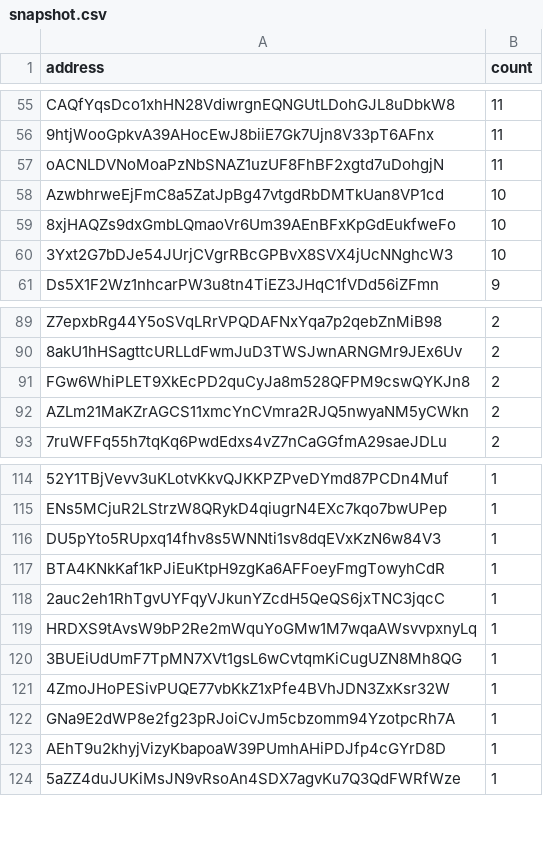
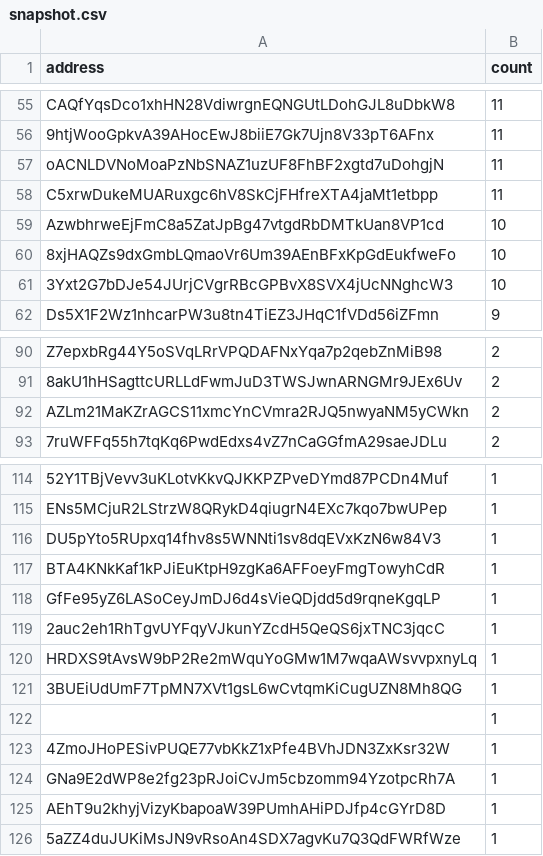
Before and after one commit to QuekzDev/snapshot, a CSV file: snapshot.csv, drawn as a sheet; only a part is shown, gaps mark what is left out.

```diff
--- a/snapshot.csv
+++ b/snapshot.csv
@@ -57,2 +57,3 @@ CAQfYqsDco1xhHN28VdiwrgnEQNGUtLDohGJL8uDbkW8,11
 oACNLDVNoMoaPzNbSNAZ1uzUF8FhBF2xgtd7uDohgjN,11
+C5xrwDukeMUARuxgc6hV8SkCjFHfreXTA4jaMt1etbpp,11
 AzwbhrweEjFmC8a5ZatJpBg47vtgdRbDMTkUan8VP1cd,10
@@ -90,3 +91,2 @@ Z7epxbRg44Y5oSVqLRrVPQDAFNxYqa7p2qebZnMiB98,2
 8akU1hHSagttcURLLdFwmJuD3TWSJwnARNGMr9JEx6Uv,2
-FGw6WhiPLET9XkEcPD2quCyJa8m528QFPM9cswQYKJn8,2
 AZLm21MaKZrAGCS11xmcYnCVmra2RJQ5nwyaNM5yCWkn,2
@@ -117,2 +117,3 @@ DU5pYto5RUpxq14fhv8s5WNNti1sv8dqEVxKzN6w84V3,1
 BTA4KNkKaf1kPJiEuKtpH9zgKa6AFFoeyFmgTowyhCdR,1
+GfFe95yZ6LASoCeyJmDJ6d4sVieQDjdd5d9rqneKgqLP,1
 2auc2eh1RhTgvUYFqyVJkunYZcdH5QeQS6jxTNC3jqcC,1
@@ -120,2 +121,3 @@ HRDXS9tAvsW9bP2Re2mWquYoGMw1M7wqaAWsvvpxnyLq,1
 3BUEiUdUmF7TpMN7XVt1gsL6wCvtqmKiCugUZN8Mh8QG,1
+,1
 4ZmoJHoPESivPUQE77vbKkZ1xPfe4BVhJDN3ZxKsr32W,1
```
